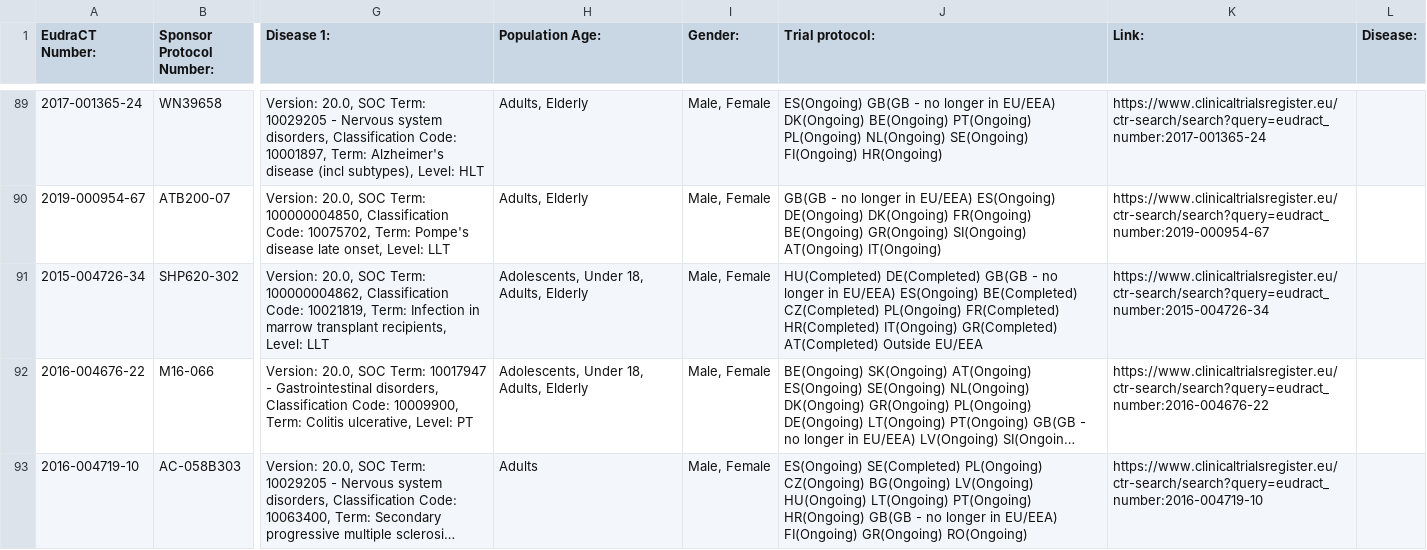
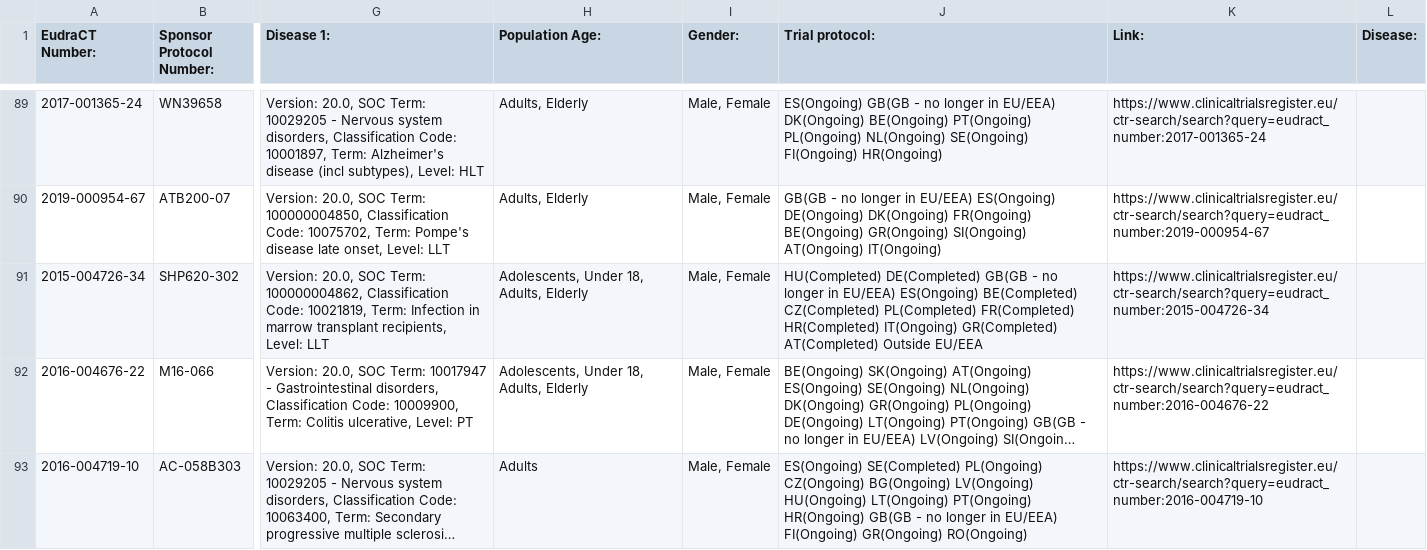
Before and after one commit to mskabirkhan/clinical-trials, a CSV file: data/clinical-trials.csv, drawn as a sheet; only a part is shown, gaps mark what is left out; long unchanged cells end in …; the diff names each change by its address in the sheet, - before the commit and + after, or states it on an @@ line.

Commit message:
Commit new datasets

```diff
--- a/data/clinical-trials.csv
+++ b/data/clinical-trials.csv
-J91 (Trial protocol:): …BE(Completed) CZ(Completed) PL(Ongoing) FR(Completed) HR(Completed)…
+J91 (Trial protocol:): …BE(Completed) CZ(Completed) PL(Completed) FR(Completed) HR(Completed)…
```
Also changed, not shown: 3 other files.
